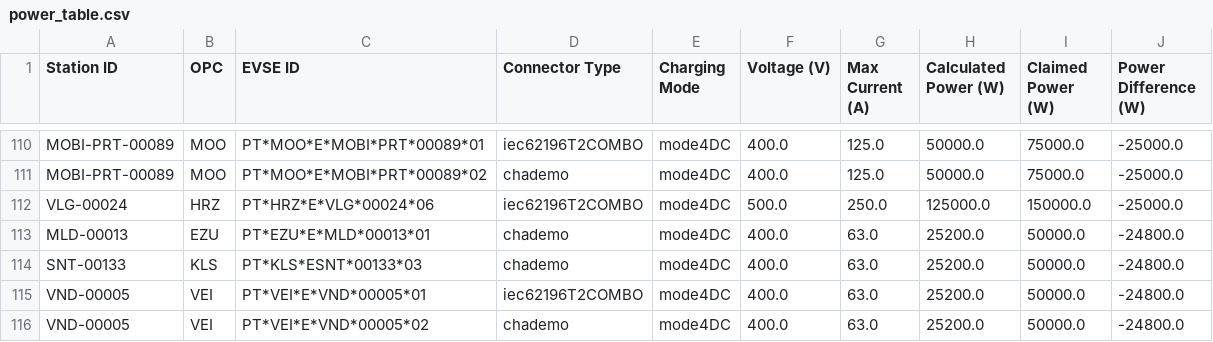
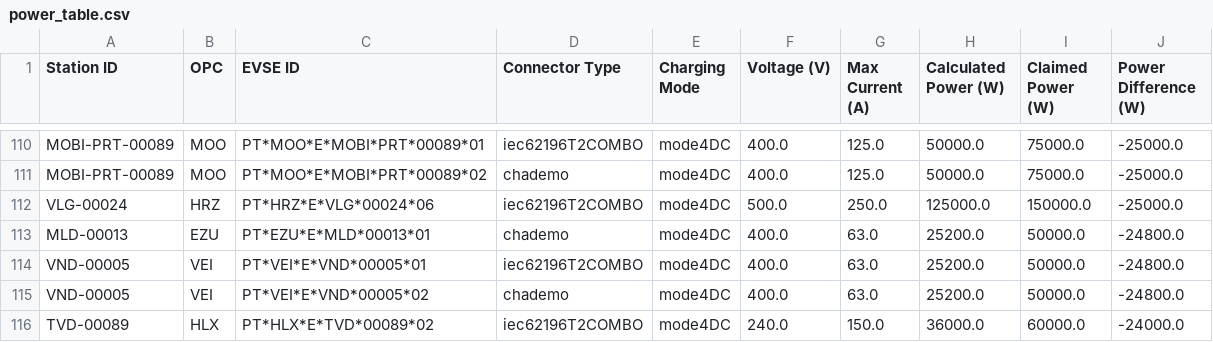
Before and after one commit to avataranedotas/get_NAP_mobie, a CSV file: power_table.csv, drawn as a sheet; only a part is shown, gaps mark what is left out; the shorter side is filled out with more unchanged rows.

```diff
--- a/power_table.csv
+++ b/power_table.csv
@@ -113,3 +113,2 @@ VLG-00024;HRZ;PT*HRZ*E*VLG*00024*06;iec62196T2COMBO;mode4DC;500.0;250.0;125000.0
 MLD-00013;EZU;PT*EZU*E*MLD*00013*01;chademo;mode4DC;400.0;63.0;25200.0;50000.0;-24800.0
-SNT-00133;KLS;PT*KLS*ESNT*00133*03;chademo;mode4DC;400.0;63.0;25200.0;50000.0;-24800.0
 VND-00005;VEI;PT*VEI*E*VND*00005*01;iec62196T2COMBO;mode4DC;400.0;63.0;25200.0;50000.0;-24800.0
```
Also changed, not shown: opc_counts.csv, opc_counts.tsv, 10 other files.
